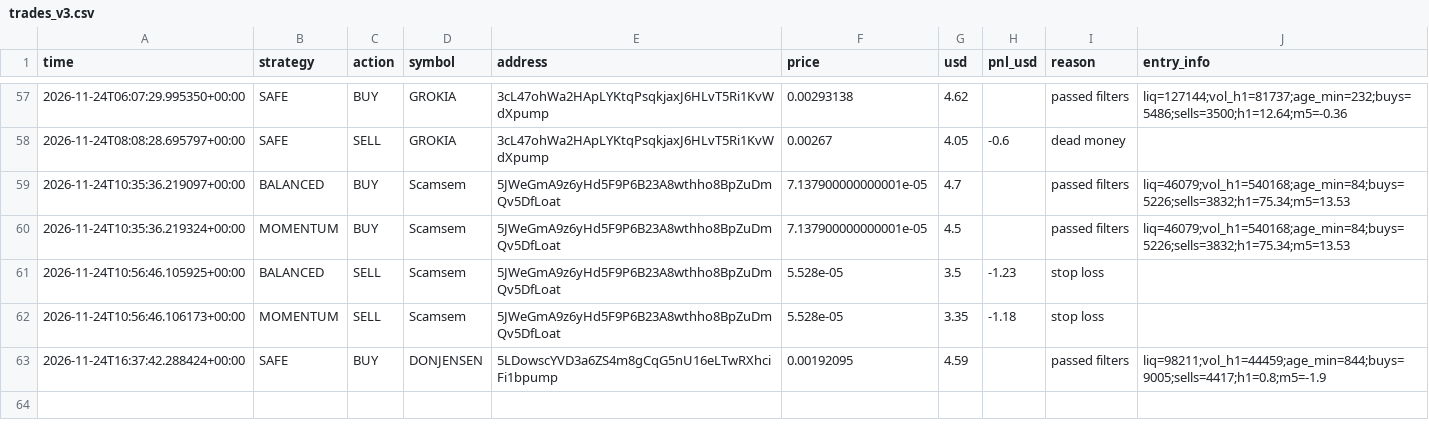
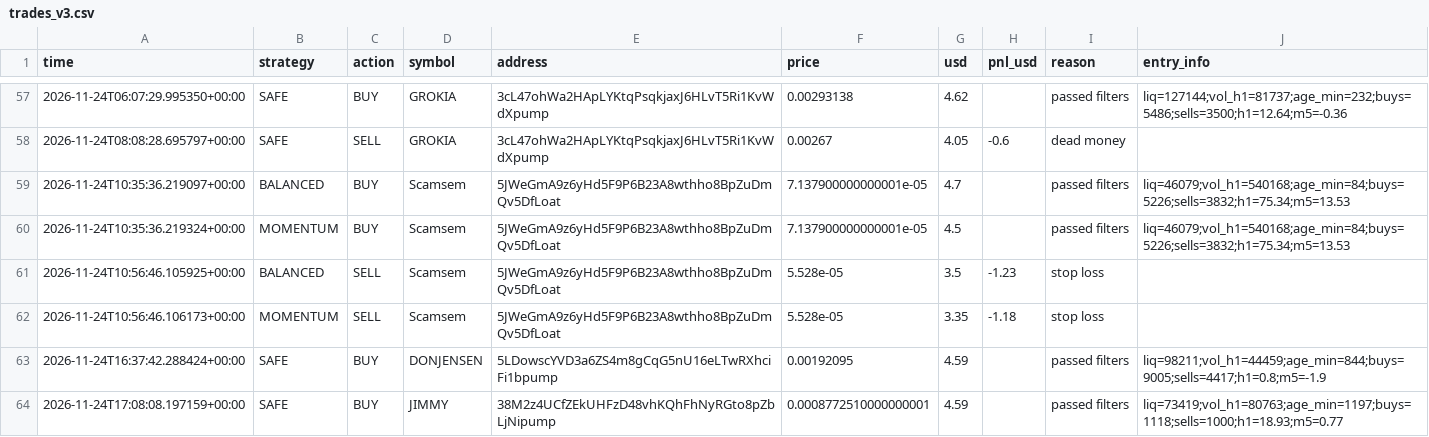
Before and after one commit to fahimkhayam75-test/C-testing, a CSV file: trades_v3.csv, drawn as a sheet; only a part is shown, gaps mark what is left out; the diff names each change by its address in the sheet, - before the commit and + after, or states it on an @@ line.

```diff
--- a/trades_v3.csv
+++ b/trades_v3.csv
+row 64: 2026-11-24T17:08:08.197159+00:00 | SAFE | BUY | JIMMY | 38M2z4UCfZEkUHFzD48vhKQhFhNyRGto8pZbLjNipump | 0.0008772510000000001 | 4.59 |  | passed filters | liq=73419;vol_h1=80763;age_min=1197;buys=1118;sells=1000;h1=18.93;m5=0.77
```
Also changed, not shown: 2 other files.
